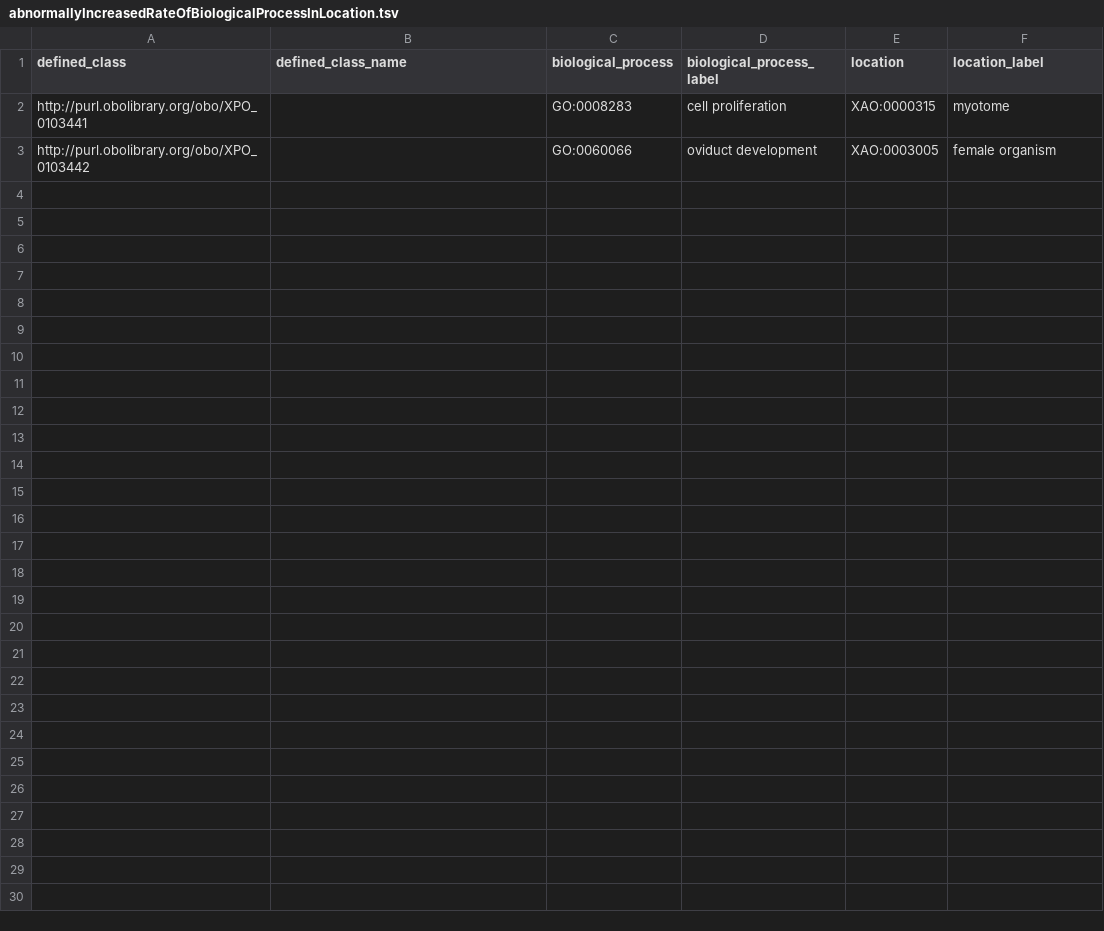
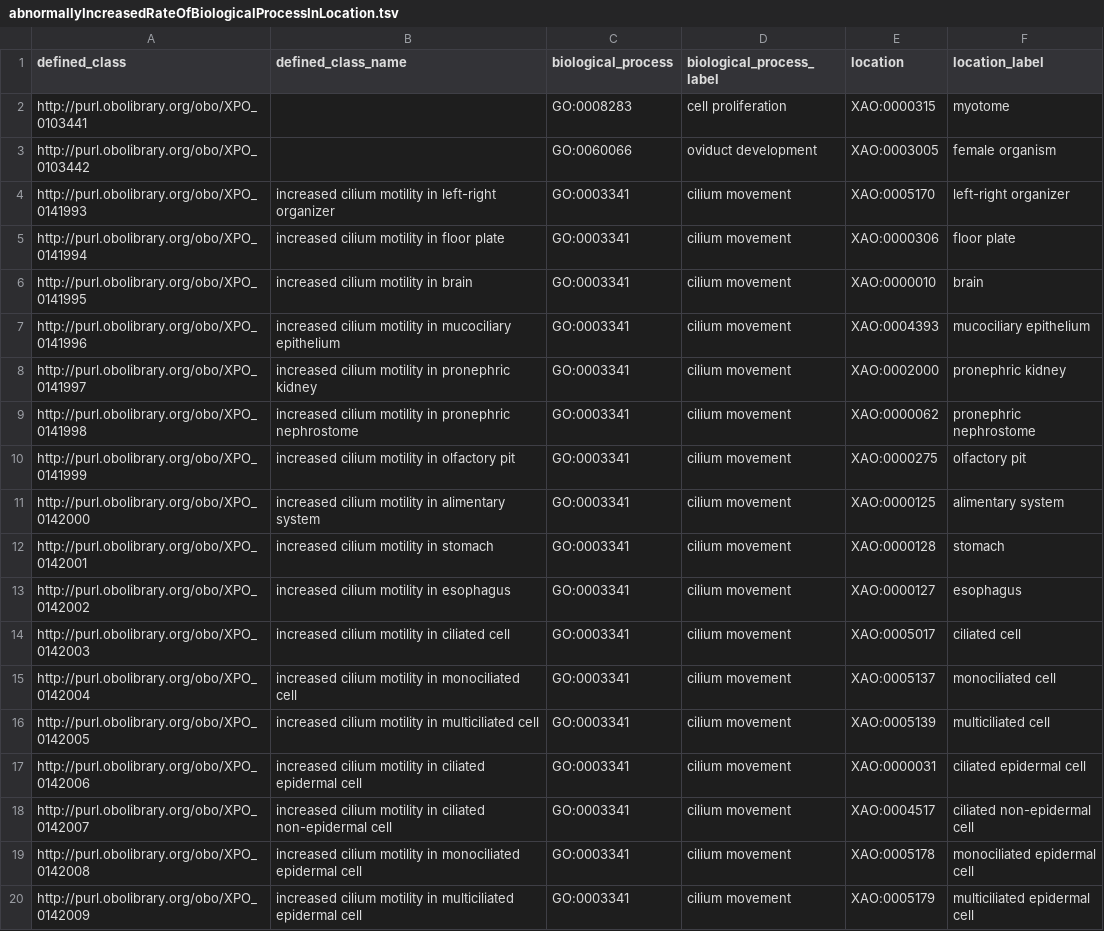
Before and after one commit to obophenotype/xenopus-phenotype-ontology, a TSV file: src/patterns/data/manual/abnormallyIncreasedRateOfBiologicalProcessInLocation.tsv, drawn as a sheet.

Commit message:
Replacement cilium motiliy terms, ref #154.

```diff
--- a/src/patterns/data/manual/abnormallyIncreasedRateOfBiologicalProcessInLocation.tsv
+++ b/src/patterns/data/manual/abnormallyIncreasedRateOfBiologicalProcessInLocation.tsv
@@ -3 +3,18 @@ http://purl.obolibrary.org/obo/XPO_0103441		GO:0008283	cell proliferation	XAO:00
 http://purl.obolibrary.org/obo/XPO_0103442		GO:0060066	oviduct development	XAO:0003005	female organism
+http://purl.obolibrary.org/obo/XPO_0141993	increased cilium motility in left-right organizer	GO:0003341	cilium movement	XAO:0005170	left-right organizer
+http://purl.obolibrary.org/obo/XPO_0141994	increased cilium motility in floor plate	GO:0003341	cilium movement	XAO:0000306	floor plate
+http://purl.obolibrary.org/obo/XPO_0141995	increased cilium motility in brain	GO:0003341	cilium movement	XAO:0000010	brain
+http://purl.obolibrary.org/obo/XPO_0141996	increased cilium motility in mucociliary epithelium	GO:0003341	cilium movement	XAO:0004393	mucociliary epithelium
+http://purl.obolibrary.org/obo/XPO_0141997	increased cilium motility in pronephric kidney	GO:0003341	cilium movement	XAO:0002000	pronephric kidney
+http://purl.obolibrary.org/obo/XPO_0141998	increased cilium motility in pronephric nephrostome	GO:0003341	cilium movement	XAO:0000062	pronephric nephrostome
+http://purl.obolibrary.org/obo/XPO_0141999	increased cilium motility in olfactory pit	GO:0003341	cilium movement	XAO:0000275	olfactory pit
+http://purl.obolibrary.org/obo/XPO_0142000	increased cilium motility in alimentary system	GO:0003341	cilium movement	XAO:0000125	alimentary system
+http://purl.obolibrary.org/obo/XPO_0142001	increased cilium motility in stomach	GO:0003341	cilium movement	XAO:0000128	stomach
+http://purl.obolibrary.org/obo/XPO_0142002	increased cilium motility in esophagus	GO:0003341	cilium movement	XAO:0000127	esophagus
+http://purl.obolibrary.org/obo/XPO_0142003	increased cilium motility in ciliated cell	GO:0003341	cilium movement	XAO:0005017	ciliated cell
+http://purl.obolibrary.org/obo/XPO_0142004	increased cilium motility in monociliated cell	GO:0003341	cilium movement	XAO:0005137	monociliated cell
+http://purl.obolibrary.org/obo/XPO_0142005	increased cilium motility in multiciliated cell	GO:0003341	cilium movement	XAO:0005139	multiciliated cell
+http://purl.obolibrary.org/obo/XPO_0142006	increased cilium motility in ciliated epidermal cell	GO:0003341	cilium movement	XAO:0000031	ciliated epidermal cell
+http://purl.obolibrary.org/obo/XPO_0142007	increased cilium motility in ciliated non-epidermal cell	GO:0003341	cilium movement	XAO:0004517	ciliated non-epidermal cell
+http://purl.obolibrary.org/obo/XPO_0142008	increased cilium motility in monociliated epidermal cell	GO:0003341	cilium movement	XAO:0005178	monociliated epidermal cell
+http://purl.obolibrary.org/obo/XPO_0142009	increased cilium motility in multiciliated epidermal cell	GO:0003341	cilium movement	XAO:0005179	multiciliated epidermal cell
```
Also changed, not shown: src/patterns/data/manual/abnormalAbsenceOfBiologicalProcessInLocation.tsv, src/patterns/data/manual/abnormalBiologicalProcess.tsv, 4 other files.
